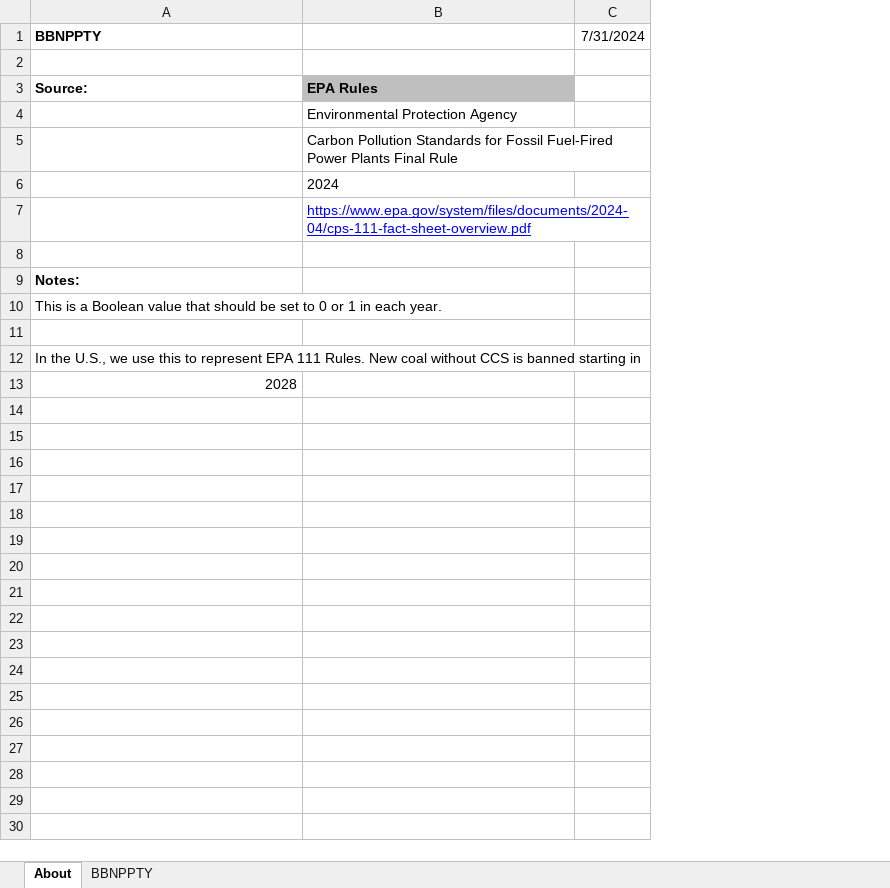
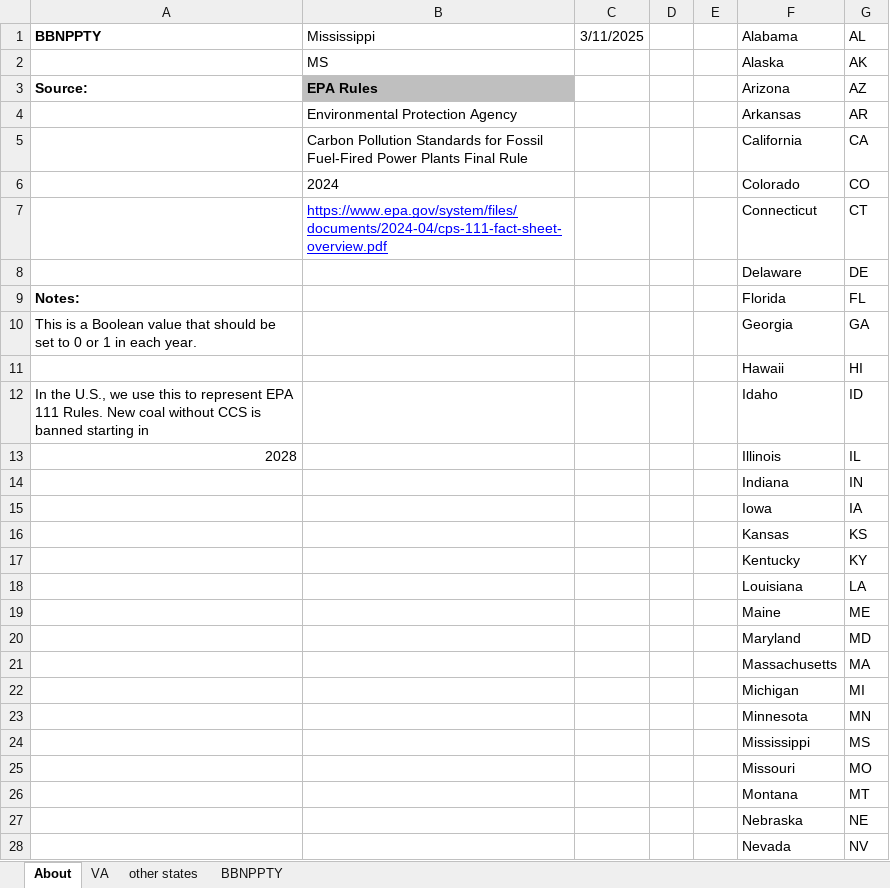
Before and after one commit to EnergyInnovation/eps-mississippi, an Excel workbook: InputData/elec/BBNPPTY/BAU Ban New Power Plants This Year.xlsx, sheet About, drawn as a sheet; only a part is shown; values as stored, in another font and other column widths than the file's, no borders; removed rows and columns are numbered as before the commit, all else as after; the diff covers the shown part only; the diff names each change by its address in the sheet, - before the commit and + after, or states it on an @@ line.

```diff
--- a/InputData/elec/BBNPPTY/BAU Ban New Power Plants This Year.xlsx (sheet About)
+++ b/InputData/elec/BBNPPTY/BAU Ban New Power Plants This Year.xlsx (sheet About)
+sheet tab: VA
+sheet tab: other states
-column C (7/31/2024), empty
+column C (3/11/2025), empty
+column D, empty
+column E, empty
+column F (Alabama), rows 2-13: Alaska | Arizona | Arkansas | California | Colorado | Connecticut | Delaware | Florida | Georgia | Hawaii | Idaho | Illinois
+column G (AL), rows 2-13: AK | AZ | AR | CA | CO | CT | DE | FL | GA | HI | ID | IL
-B1: (empty)
+B1: Mississippi
-row 2: (empty)
+row 2:  | MS |  |  |  | Alaska | AK
-row 8: (empty)
+row 8:  |  |  |  |  | Delaware | DE
-row 11: (empty)
+row 11:  |  |  |  |  | Hawaii | HI
+row 14:  |  |  |  |  | Indiana | IN
+row 15:  |  |  |  |  | Iowa | IA
+row 16:  |  |  |  |  | Kansas | KS
+row 17:  |  |  |  |  | Kentucky | KY
+row 18:  |  |  |  |  | Louisiana | LA
+row 19:  |  |  |  |  | Maine | ME
+row 20:  |  |  |  |  | Maryland | MD
+row 21:  |  |  |  |  | Massachusetts | MA
+row 22:  |  |  |  |  | Michigan | MI
+row 23:  |  |  |  |  | Minnesota | MN
+row 24:  |  |  |  |  | Mississippi | MS
+row 25:  |  |  |  |  | Missouri | MO
+row 26:  |  |  |  |  | Montana | MT
+row 27:  |  |  |  |  | Nebraska | NE
+row 28:  |  |  |  |  | Nevada | NV
```
Also changed, not shown: 22 added rows elsewhere in this sheet, sheet BBNPPTY, formulas that keep their value, InputData/elec/RACP/RPS Alternative Compliance Payment.xlsx, InputData/fuels/BS/BAU Subsidies.xlsx, 23 other files.
